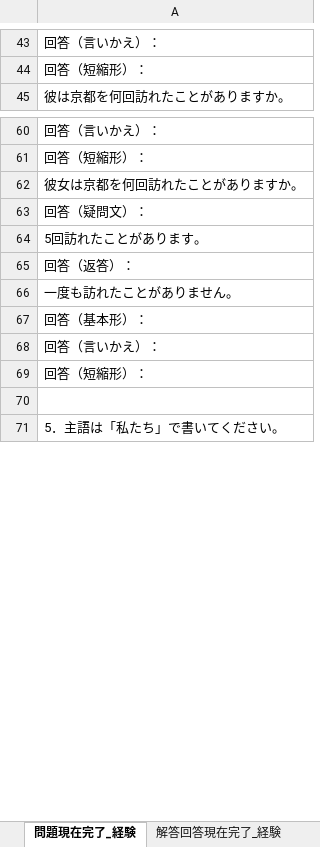
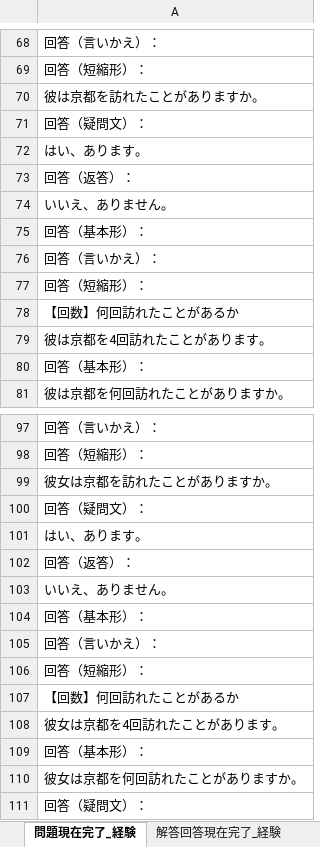
Before and after one commit to nakagaway218/remotion, an Excel workbook: Studymaterials/中学生英作文現在完了形_経験用法編.xlsx, sheet 問題現在完了_経験, drawn as a sheet; only a part is shown, gaps mark what is left out; the shorter side is filled out with more unchanged rows; values as stored, in another font and other column widths than the file's, no borders; the diff covers the shown part only; the diff names each change by its address in the sheet, - before the commit and + after, or states it on an @@ line.

```diff
--- a/Studymaterials/中学生英作文現在完了形_経験用法編.xlsx (sheet 問題現在完了_経験)
+++ b/Studymaterials/中学生英作文現在完了形_経験用法編.xlsx (sheet 問題現在完了_経験)
+row 70: 彼は京都を訪れたことがありますか。
+row 71: 回答（疑問文）：
+row 72: はい、あります。
+row 73: 回答（返答）：
+row 74: いいえ、ありません。
+row 75: 回答（基本形）：
+row 76: 回答（言いかえ）：
+row 77: 回答（短縮形）：
+row 78: 【回数】何回訪れたことがあるか
+row 79: 彼は京都を4回訪れたことがあります。
+row 80: 回答（基本形）：
+row 99: 彼女は京都を訪れたことがありますか。
+row 100: 回答（疑問文）：
+row 101: はい、あります。
+row 102: 回答（返答）：
+row 103: いいえ、ありません。
+row 104: 回答（基本形）：
+row 105: 回答（言いかえ）：
+row 106: 回答（短縮形）：
+row 107: 【回数】何回訪れたことがあるか
+row 108: 彼女は京都を4回訪れたことがあります。
+row 109: 回答（基本形）：
```
Also changed, not shown: 86 added rows and 18 edited cells elsewhere in this sheet, sheet 解答回答現在完了_経験.
